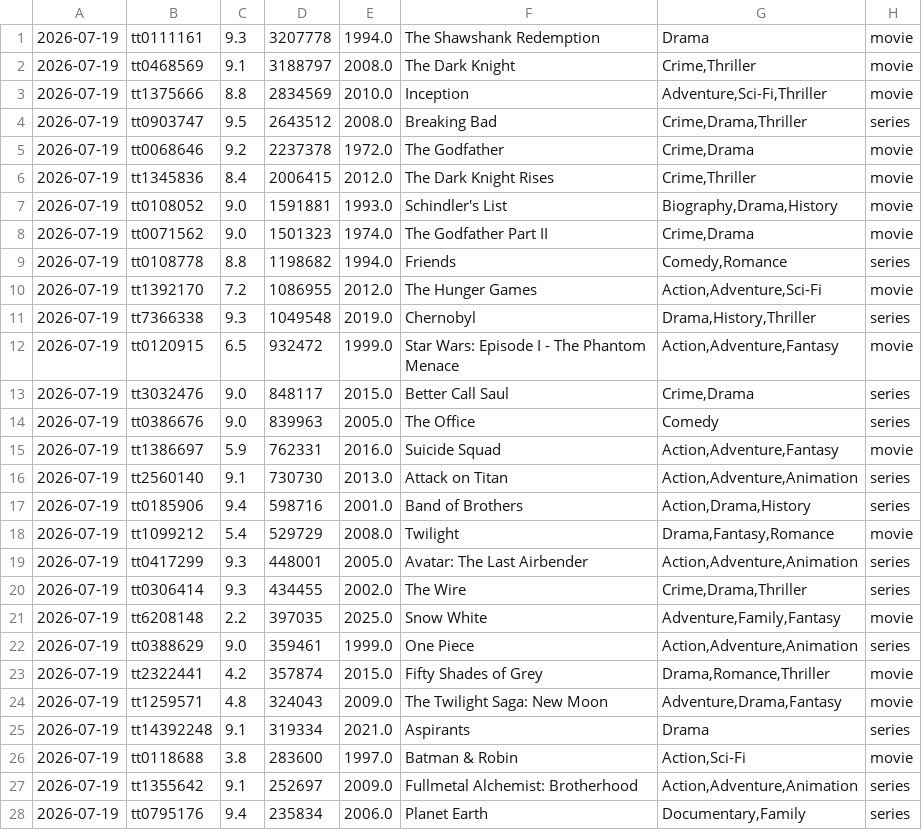
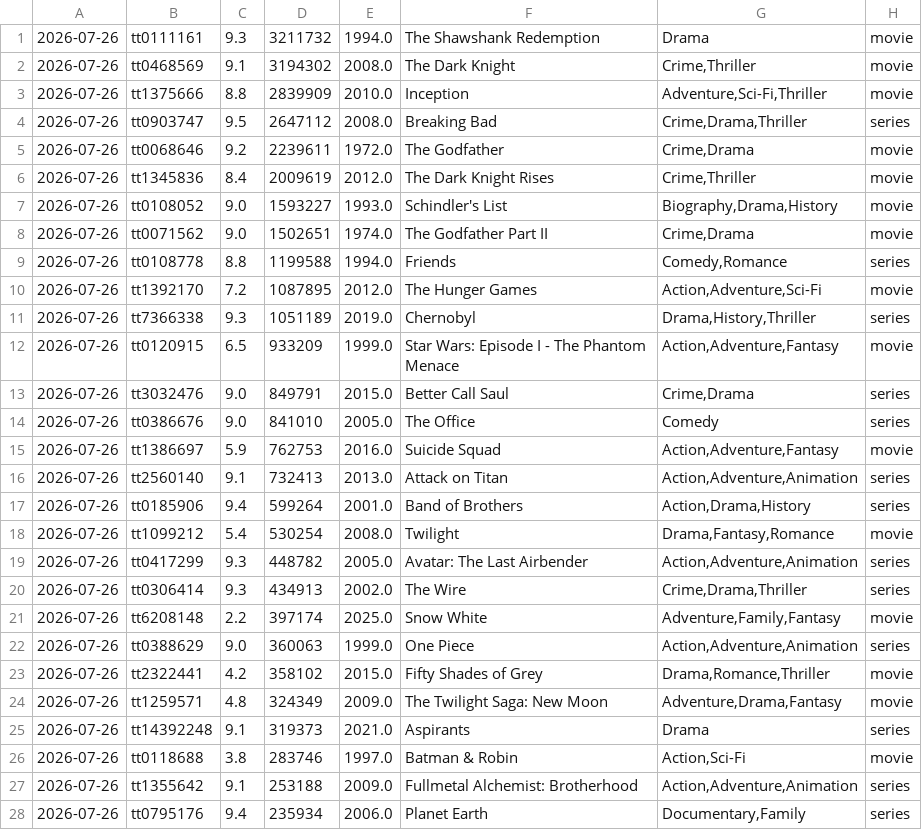
Before and after one commit to sanand0/imdb, a TSV file: outliers/2026.tsv, drawn as a sheet; only a part is shown; the diff covers the shown part only.

```diff
--- a/outliers/2026.tsv
+++ b/outliers/2026.tsv
@@ -1,28 +1,28 @@
-2026-07-19	tt0111161	9.3	3207778	1994.0	The Shawshank Redemption	Drama	movie
-2026-07-19	tt0468569	9.1	3188797	2008.0	The Dark Knight	Crime,Thriller	movie
-2026-07-19	tt1375666	8.8	2834569	2010.0	Inception	Adventure,Sci-Fi,Thriller	movie
-2026-07-19	tt0903747	9.5	2643512	2008.0	Breaking Bad	Crime,Drama,Thriller	series
-2026-07-19	tt0068646	9.2	2237378	1972.0	The Godfather	Crime,Drama	movie
-2026-07-19	tt1345836	8.4	2006415	2012.0	The Dark Knight Rises	Crime,Thriller	movie
-2026-07-19	tt0108052	9.0	1591881	1993.0	Schindler's List	Biography,Drama,History	movie
-2026-07-19	tt0071562	9.0	1501323	1974.0	The Godfather Part II	Crime,Drama	movie
-2026-07-19	tt0108778	8.8	1198682	1994.0	Friends	Comedy,Romance	series
-2026-07-19	tt1392170	7.2	1086955	2012.0	The Hunger Games	Action,Adventure,Sci-Fi	movie
-2026-07-19	tt7366338	9.3	1049548	2019.0	Chernobyl	Drama,History,Thriller	series
-2026-07-19	tt0120915	6.5	932472	1999.0	Star Wars: Episode I - The Phantom Menace	Action,Adventure,Fantasy	movie
-2026-07-19	tt3032476	9.0	848117	2015.0	Better Call Saul	Crime,Drama	series
-2026-07-19	tt0386676	9.0	839963	2005.0	The Office	Comedy	series
-2026-07-19	tt1386697	5.9	762331	2016.0	Suicide Squad	Action,Adventure,Fantasy	movie
-2026-07-19	tt2560140	9.1	730730	2013.0	Attack on Titan	Action,Adventure,Animation	series
-2026-07-19	tt0185906	9.4	598716	2001.0	Band of Brothers	Action,Drama,History	series
-2026-07-19	tt1099212	5.4	529729	2008.0	Twilight	Drama,Fantasy,Romance	movie
-2026-07-19	tt0417299	9.3	448001	2005.0	Avatar: The Last Airbender	Action,Adventure,Animation	series
-2026-07-19	tt0306414	9.3	434455	2002.0	The Wire	Crime,Drama,Thriller	series
-2026-07-19	tt6208148	2.2	397035	2025.0	Snow White	Adventure,Family,Fantasy	movie
-2026-07-19	tt0388629	9.0	359461	1999.0	One Piece	Action,Adventure,Animation	series
-2026-07-19	tt2322441	4.2	357874	2015.0	Fifty Shades of Grey	Drama,Romance,Thriller	movie
-2026-07-19	tt1259571	4.8	324043	2009.0	The Twilight Saga: New Moon	Adventure,Drama,Fantasy	movie
-2026-07-19	tt14392248	9.1	319334	2021.0	Aspirants	Drama	series
-2026-07-19	tt0118688	3.8	283600	1997.0	Batman & Robin	Action,Sci-Fi	movie
-2026-07-19	tt1355642	9.1	252697	2009.0	Fullmetal Alchemist: Brotherhood	Action,Adventure,Animation	series
-2026-07-19	tt0795176	9.4	235834	2006.0	Planet Earth	Documentary,Family	series
+2026-07-26	tt0111161	9.3	3211732	1994.0	The Shawshank Redemption	Drama	movie
+2026-07-26	tt0468569	9.1	3194302	2008.0	The Dark Knight	Crime,Thriller	movie
+2026-07-26	tt1375666	8.8	2839909	2010.0	Inception	Adventure,Sci-Fi,Thriller	movie
+2026-07-26	tt0903747	9.5	2647112	2008.0	Breaking Bad	Crime,Drama,Thriller	series
+2026-07-26	tt0068646	9.2	2239611	1972.0	The Godfather	Crime,Drama	movie
+2026-07-26	tt1345836	8.4	2009619	2012.0	The Dark Knight Rises	Crime,Thriller	movie
+2026-07-26	tt0108052	9.0	1593227	1993.0	Schindler's List	Biography,Drama,History	movie
+2026-07-26	tt0071562	9.0	1502651	1974.0	The Godfather Part II	Crime,Drama	movie
+2026-07-26	tt0108778	8.8	1199588	1994.0	Friends	Comedy,Romance	series
+2026-07-26	tt1392170	7.2	1087895	2012.0	The Hunger Games	Action,Adventure,Sci-Fi	movie
+2026-07-26	tt7366338	9.3	1051189	2019.0	Chernobyl	Drama,History,Thriller	series
+2026-07-26	tt0120915	6.5	933209	1999.0	Star Wars: Episode I - The Phantom Menace	Action,Adventure,Fantasy	movie
+2026-07-26	tt3032476	9.0	849791	2015.0	Better Call Saul	Crime,Drama	series
+2026-07-26	tt0386676	9.0	841010	2005.0	The Office	Comedy	series
+2026-07-26	tt1386697	5.9	762753	2016.0	Suicide Squad	Action,Adventure,Fantasy	movie
+2026-07-26	tt2560140	9.1	732413	2013.0	Attack on Titan	Action,Adventure,Animation	series
+2026-07-26	tt0185906	9.4	599264	2001.0	Band of Brothers	Action,Drama,History	series
+2026-07-26	tt1099212	5.4	530254	2008.0	Twilight	Drama,Fantasy,Romance	movie
+2026-07-26	tt0417299	9.3	448782	2005.0	Avatar: The Last Airbender	Action,Adventure,Animation	series
+2026-07-26	tt0306414	9.3	434913	2002.0	The Wire	Crime,Drama,Thriller	series
+2026-07-26	tt6208148	2.2	397174	2025.0	Snow White	Adventure,Family,Fantasy	movie
+2026-07-26	tt0388629	9.0	360063	1999.0	One Piece	Action,Adventure,Animation	series
+2026-07-26	tt2322441	4.2	358102	2015.0	Fifty Shades of Grey	Drama,Romance,Thriller	movie
+2026-07-26	tt1259571	4.8	324349	2009.0	The Twilight Saga: New Moon	Adventure,Drama,Fantasy	movie
+2026-07-26	tt14392248	9.1	319373	2021.0	Aspirants	Drama	series
+2026-07-26	tt0118688	3.8	283746	1997.0	Batman & Robin	Action,Sci-Fi	movie
+2026-07-26	tt1355642	9.1	253188	2009.0	Fullmetal Alchemist: Brotherhood	Action,Adventure,Animation	series
+2026-07-26	tt0795176	9.4	235934	2006.0	Planet Earth	Documentary,Family	series
```
Also changed, not shown: 3 added rows and 65 edited cells elsewhere in this file.
